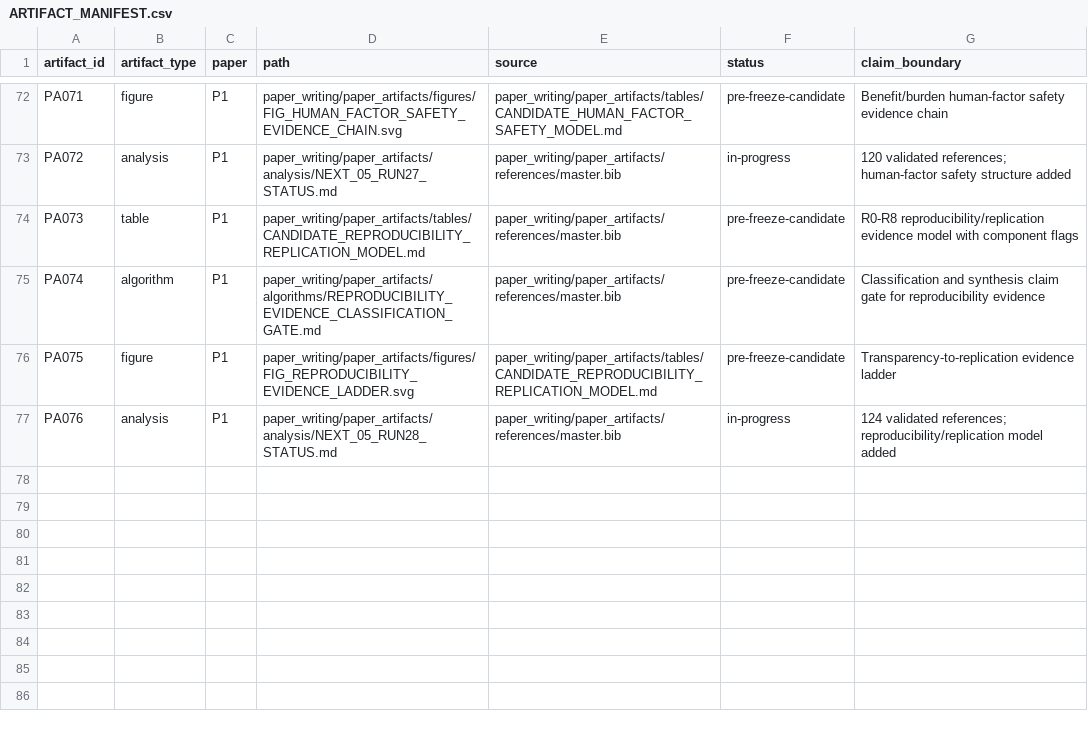
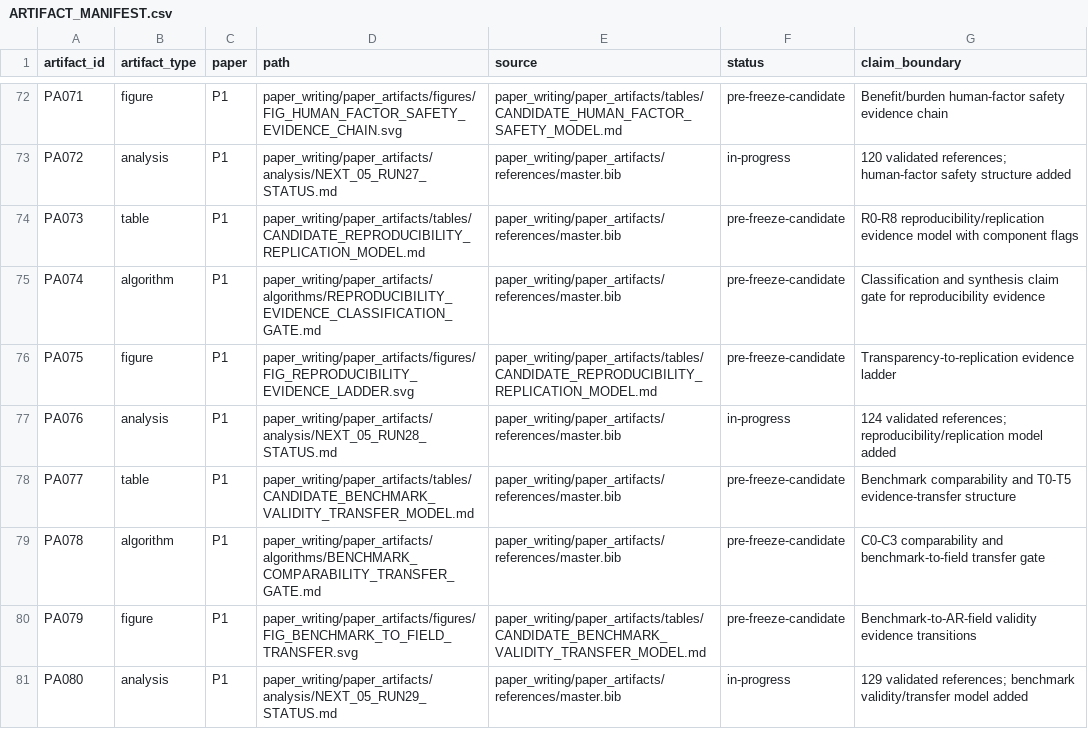
Before and after one commit to Arithmetic-Power-Geometry/Augmented-Reality-Systematic-Review, a CSV file: paper_writing/paper_artifacts/ARTIFACT_MANIFEST.csv, drawn as a sheet; only a part is shown, gaps mark what is left out.

Commit message:
Register NEXT-05 run 29 table figure algorithm and analysis

```diff
--- a/paper_writing/paper_artifacts/ARTIFACT_MANIFEST.csv
+++ b/paper_writing/paper_artifacts/ARTIFACT_MANIFEST.csv
@@ -77 +77,5 @@ PA075,figure,P1,paper_writing/paper_artifacts/figures/FIG_REPRODUCIBILITY_EVIDEN
 PA076,analysis,P1,paper_writing/paper_artifacts/analysis/NEXT_05_RUN28_STATUS.md,paper_writing/paper_artifacts/references/master.bib,in-progress,"124 validated references; reproducibility/replication model added"
+PA077,table,P1,paper_writing/paper_artifacts/tables/CANDIDATE_BENCHMARK_VALIDITY_TRANSFER_MODEL.md,paper_writing/paper_artifacts/references/master.bib,pre-freeze-candidate,"Benchmark comparability and T0-T5 evidence-transfer structure"
+PA078,algorithm,P1,paper_writing/paper_artifacts/algorithms/BENCHMARK_COMPARABILITY_TRANSFER_GATE.md,paper_writing/paper_artifacts/references/master.bib,pre-freeze-candidate,"C0-C3 comparability and benchmark-to-field transfer gate"
+PA079,figure,P1,paper_writing/paper_artifacts/figures/FIG_BENCHMARK_TO_FIELD_TRANSFER.svg,paper_writing/paper_artifacts/tables/CANDIDATE_BENCHMARK_VALIDITY_TRANSFER_MODEL.md,pre-freeze-candidate,"Benchmark-to-AR-field validity evidence transitions"
+PA080,analysis,P1,paper_writing/paper_artifacts/analysis/NEXT_05_RUN29_STATUS.md,paper_writing/paper_artifacts/references/master.bib,in-progress,"129 validated references; benchmark validity/transfer model added"
```
